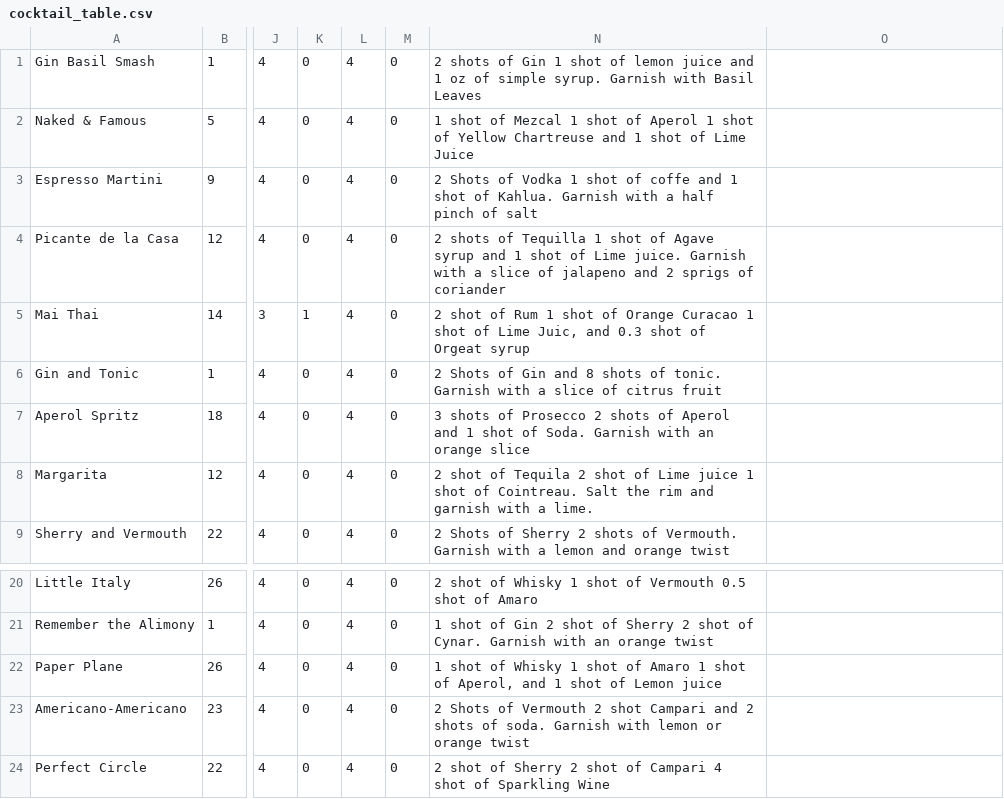
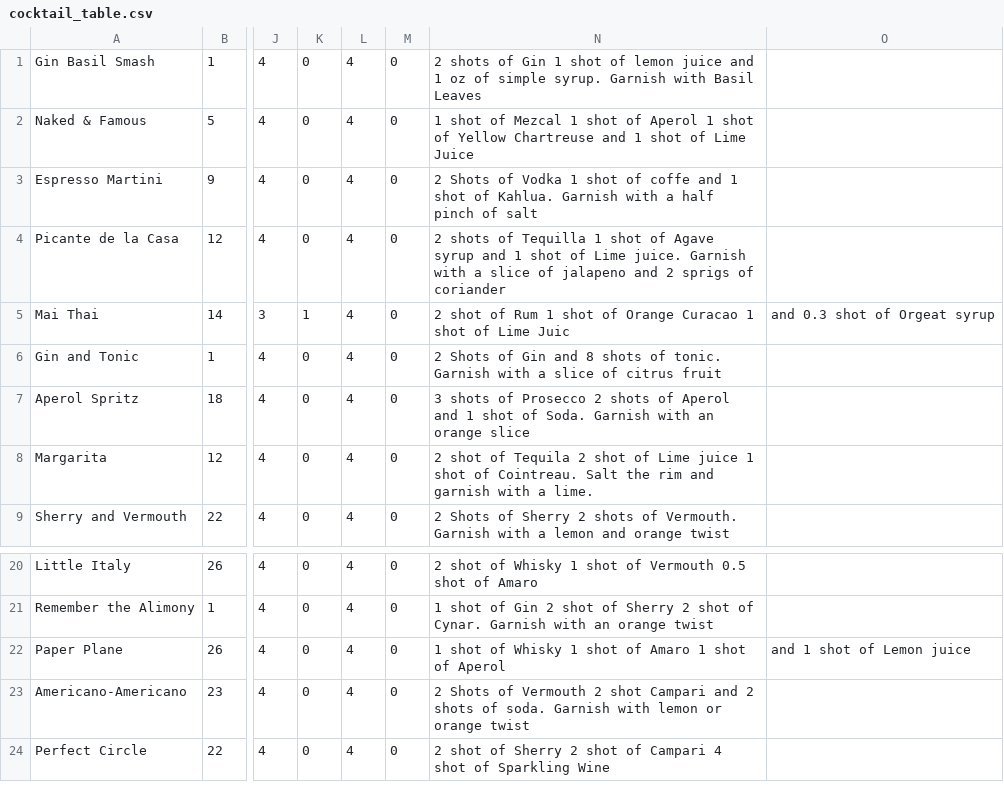
Before and after one commit to CymruLavis/embedded_systems_team_project, a CSV file: CocktailMachine/Data/cocktail_table.csv, drawn as a sheet; only a part is shown, gaps mark what is left out; the diff names each change by its address in the sheet, - before the commit and + after, or states it on an @@ line.

Commit message:
Page 1 Item List Connections

```diff
--- a/CocktailMachine/Data/cocktail_table.csv
+++ b/CocktailMachine/Data/cocktail_table.csv
-N5: …of Lime Juic, and 0.3 shot of Orgeat syrup
+N5: …of Lime Juic
-O5: (empty)
+O5: and 0.3 shot of Orgeat syrup
-N22: …shot of Aperol, and 1 shot of Lemon juice
+N22: …shot of Aperol
-O22: (empty)
+O22: and 1 shot of Lemon juice
```
Also changed, not shown: 16 other files.
